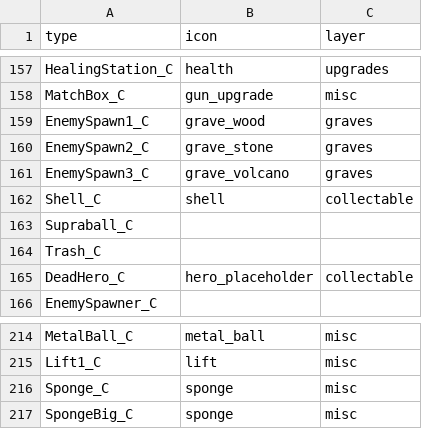
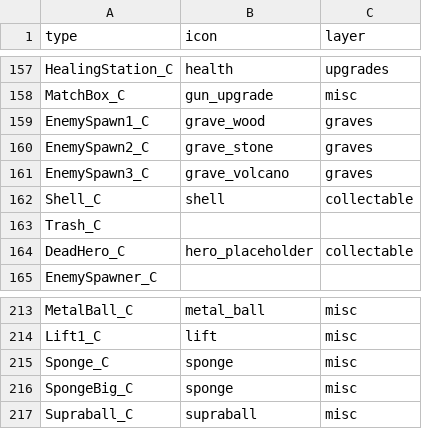
Before and after one commit to joric/supraland, a CSV file: data/types.csv, drawn as a sheet; only a part is shown, gaps mark what is left out.

```diff
--- a/data/types.csv
+++ b/data/types.csv
@@ -162,3 +162,2 @@ EnemySpawn3_C,grave_volcano,graves
 Shell_C,shell,collectable
-Supraball_C,,
 Trash_C,,
@@ -217 +216,2 @@ Sponge_C,sponge,misc
 SpongeBig_C,sponge,misc
+Supraball_C,supraball,misc
```
Also changed, not shown: 5 other files.
